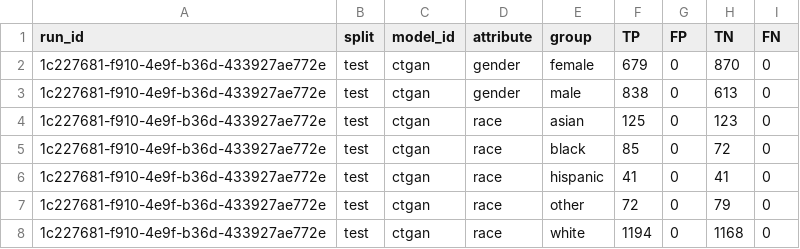
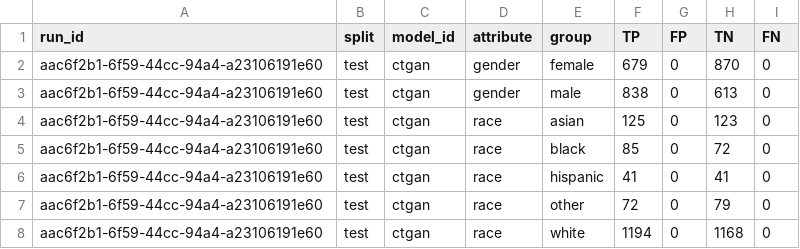
Before and after one commit to equilens-labs/fl-bsa-whitepaper, a CSV file: intake/group_confusion.csv, drawn as a sheet.

```diff
--- a/intake/group_confusion.csv
+++ b/intake/group_confusion.csv
@@ -1,8 +1,8 @@
 run_id,split,model_id,attribute,group,TP,FP,TN,FN
-1c227681-f910-4e9f-b36d-433927ae772e,test,ctgan,gender,female,679,0,870,0
-1c227681-f910-4e9f-b36d-433927ae772e,test,ctgan,gender,male,838,0,613,0
-1c227681-f910-4e9f-b36d-433927ae772e,test,ctgan,race,asian,125,0,123,0
-1c227681-f910-4e9f-b36d-433927ae772e,test,ctgan,race,black,85,0,72,0
-1c227681-f910-4e9f-b36d-433927ae772e,test,ctgan,race,hispanic,41,0,41,0
-1c227681-f910-4e9f-b36d-433927ae772e,test,ctgan,race,other,72,0,79,0
-1c227681-f910-4e9f-b36d-433927ae772e,test,ctgan,race,white,1194,0,1168,0
+aac6f2b1-6f59-44cc-94a4-a23106191e60,test,ctgan,gender,female,679,0,870,0
+aac6f2b1-6f59-44cc-94a4-a23106191e60,test,ctgan,gender,male,838,0,613,0
+aac6f2b1-6f59-44cc-94a4-a23106191e60,test,ctgan,race,asian,125,0,123,0
+aac6f2b1-6f59-44cc-94a4-a23106191e60,test,ctgan,race,black,85,0,72,0
+aac6f2b1-6f59-44cc-94a4-a23106191e60,test,ctgan,race,hispanic,41,0,41,0
+aac6f2b1-6f59-44cc-94a4-a23106191e60,test,ctgan,race,other,72,0,79,0
+aac6f2b1-6f59-44cc-94a4-a23106191e60,test,ctgan,race,white,1194,0,1168,0
```
Also changed, not shown: intake/metrics_long.csv, intake/selection_rates.csv, 31 other files.
